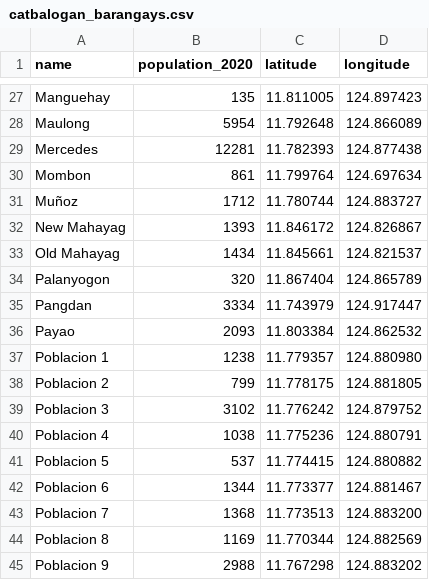
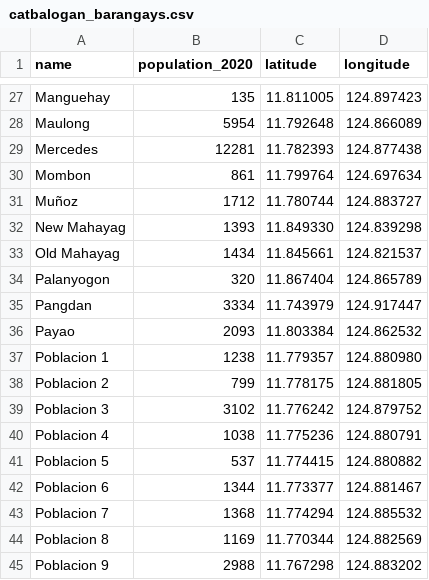
Before and after one commit to marklawrence-ops/RSCENE-Hackathon-2026, a CSV file: hackathon-backend/database/data/catbalogan_barangays.csv, drawn as a sheet; only a part is shown, gaps mark what is left out.

```diff
--- a/hackathon-backend/database/data/catbalogan_barangays.csv
+++ b/hackathon-backend/database/data/catbalogan_barangays.csv
@@ -31,3 +31,3 @@ Mombon,861,11.799764,124.697634
 Muñoz,1712,11.780744,124.883727
-New Mahayag,1393,11.846172,124.826867
+New Mahayag,1393,11.849330,124.839298
 Old Mahayag,1434,11.845661,124.821537
@@ -42,3 +42,3 @@ Poblacion 5,537,11.774415,124.880882
 Poblacion 6,1344,11.773377,124.881467
-Poblacion 7,1368,11.773513,124.883200
+Poblacion 7,1368,11.774294,124.885532
 Poblacion 8,1169,11.770344,124.882569
```
Also changed, not shown: 16 other files.
